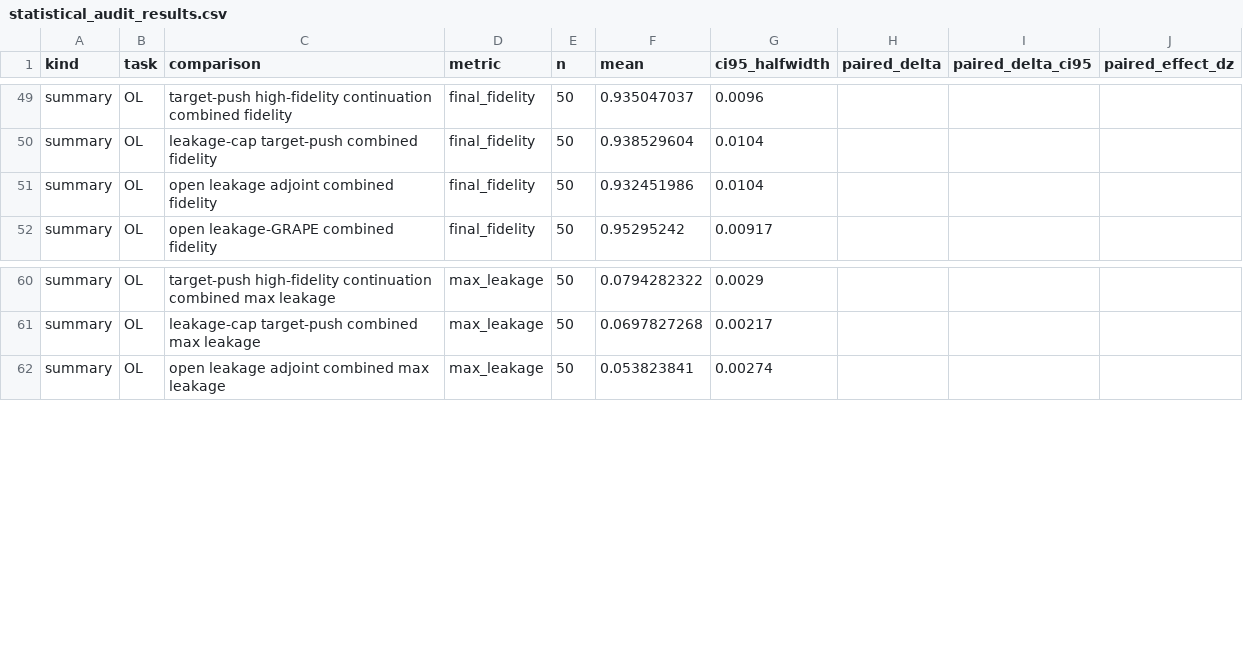
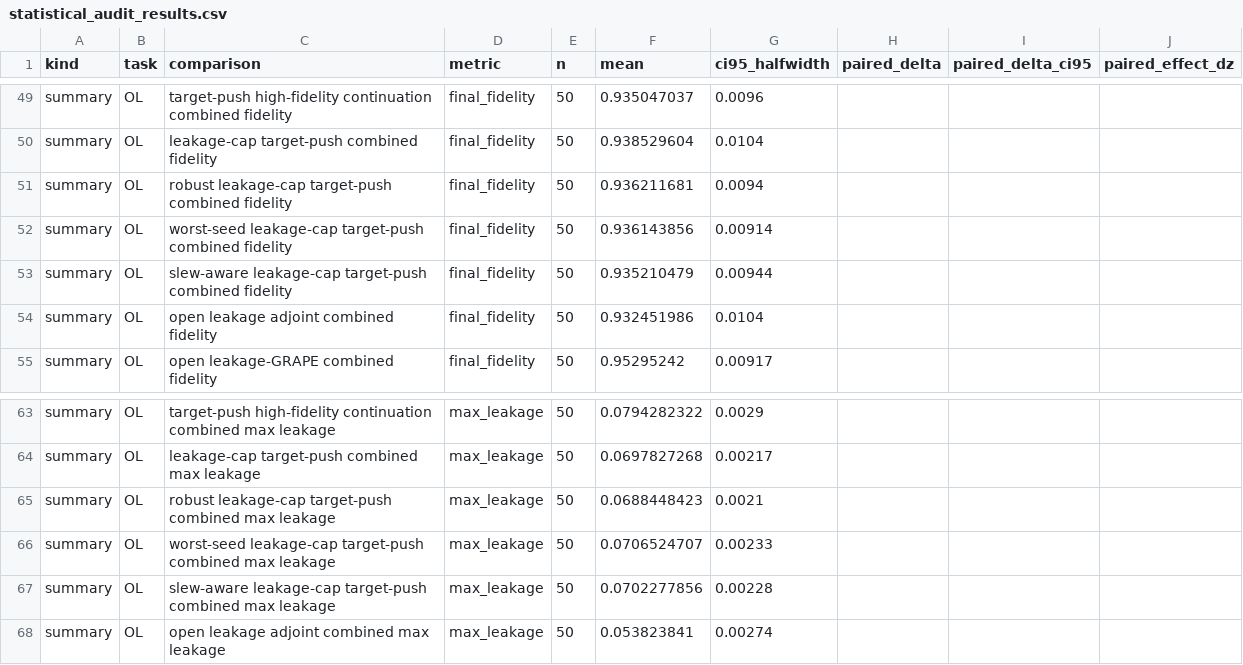
Before and after one commit to FelixY0ung/Robust-Quantum-State-Transfer-via-Disorder-Dressed-Lyapunov-Feedback, a CSV file: results/statistical_audit_results.csv, drawn as a sheet; only a part is shown, gaps mark what is left out; the diff covers the shown part only.

Commit message:
Add slew-aware open-leakage cap refinement

```diff
--- a/results/statistical_audit_results.csv
+++ b/results/statistical_audit_results.csv
@@ -50,2 +50,5 @@ summary,OL,target-push high-fidelity continuation combined fidelity,final_fideli
 summary,OL,leakage-cap target-push combined fidelity,final_fidelity,50,0.938529604,0.0104,,,
+summary,OL,robust leakage-cap target-push combined fidelity,final_fidelity,50,0.936211681,0.0094,,,
+summary,OL,worst-seed leakage-cap target-push combined fidelity,final_fidelity,50,0.936143856,0.00914,,,
+summary,OL,slew-aware leakage-cap target-push combined fidelity,final_fidelity,50,0.935210479,0.00944,,,
 summary,OL,open leakage adjoint combined fidelity,final_fidelity,50,0.932451986,0.0104,,,
@@ -61,2 +64,5 @@ summary,OL,target-push high-fidelity continuation combined max leakage,max_leaka
 summary,OL,leakage-cap target-push combined max leakage,max_leakage,50,0.0697827268,0.00217,,,
+summary,OL,robust leakage-cap target-push combined max leakage,max_leakage,50,0.0688448423,0.0021,,,
+summary,OL,worst-seed leakage-cap target-push combined max leakage,max_leakage,50,0.0706524707,0.00233,,,
+summary,OL,slew-aware leakage-cap target-push combined max leakage,max_leakage,50,0.0702277856,0.00228,,,
 summary,OL,open leakage adjoint combined max leakage,max_leakage,50,0.053823841,0.00274,,,
```
Also changed, not shown: 18 added rows elsewhere in this file, results/open_leakage_pareto_audit_results.csv, results/resource_audit_results.csv, 26 other files.
